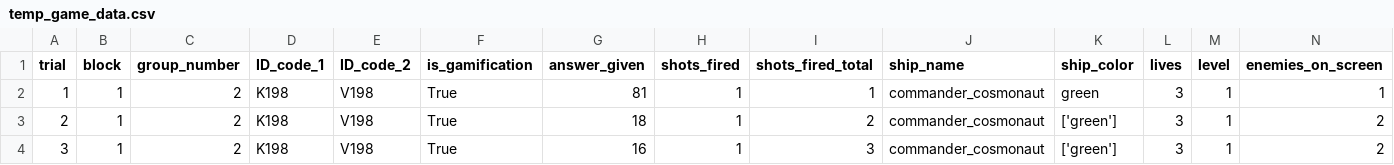
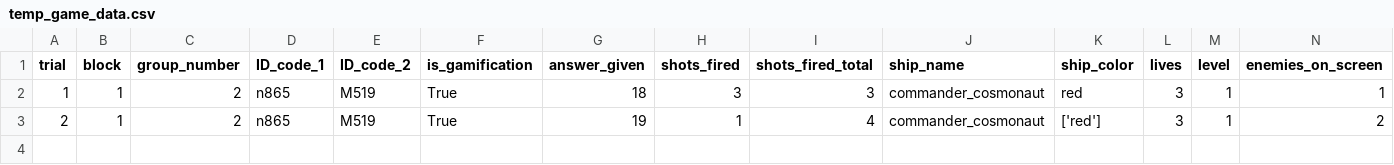
Before and after one commit to Jori-B/invaders, a CSV file: Save_Data/temp_game_data.csv, drawn as a sheet.

```diff
--- a/Save_Data/temp_game_data.csv
+++ b/Save_Data/temp_game_data.csv
@@ -1,4 +1,3 @@
 trial,block,group_number,ID_code_1,ID_code_2,is_gamification,answer_given,shots_fired,shots_fired_total,ship_name,ship_color,lives,level,enemies_on_screen
-1,1,2,K198,V198,True,81,1,1,commander_cosmonaut,green,3,1,1
-2,1,2,K198,V198,True,18,1,2,commander_cosmonaut,['green'],3,1,2
-3,1,2,K198,V198,True,16,1,3,commander_cosmonaut,['green'],3,1,2
+1,1,2,n865,M519,True,18,3,3,commander_cosmonaut,red,3,1,1
+2,1,2,n865,M519,True,19,1,4,commander_cosmonaut,['red'],3,1,2
```
Also changed, not shown: 1 other file.
